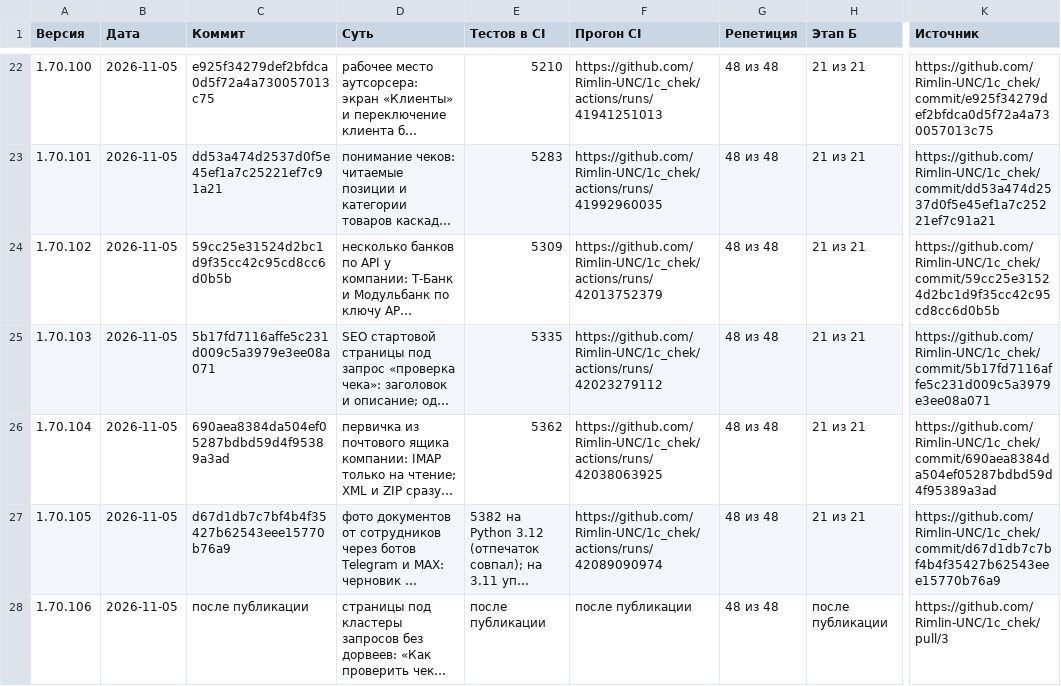
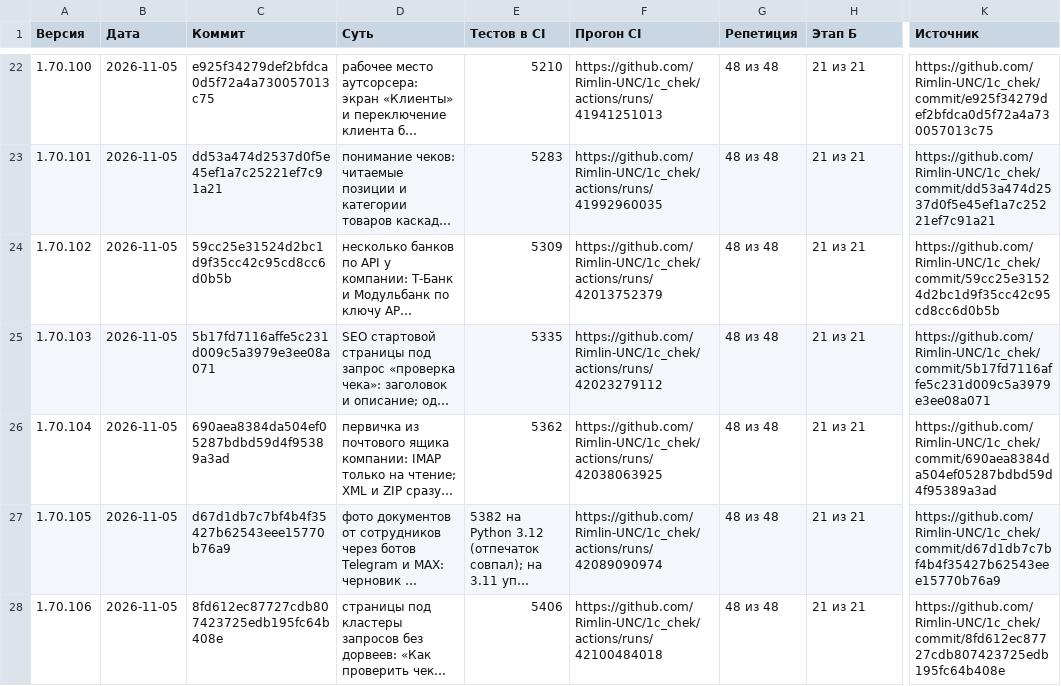
Before and after one commit to Rimlin-UNC/1c_chek, a CSV file: docs/kb/09_releases.csv, drawn as a sheet; only a part is shown, gaps mark what is left out; long unchanged cells end in …; the diff names each change by its address in the sheet, - before the commit and + after, or states it on an @@ line.

```diff
--- a/docs/kb/09_releases.csv
+++ b/docs/kb/09_releases.csv
-C28 (Коммит): после публикации
+C28 (Коммит): 8fd612ec87727cdb807423725edb195fc64b408e
-E28 (Тестов в CI): после публикации
+E28 (Тестов в CI): 5406
-F28 (Прогон CI): после публикации
+F28 (Прогон CI): https://github.com/Rimlin-UNC/1c_chek/actions/runs/42100484018
-H28 (Этап Б): после публикации
+H28 (Этап Б): 21 из 21
-K28 (Источник): https://github.com/Rimlin-UNC/1c_chek/pull/3
+K28 (Источник): https://github.com/Rimlin-UNC/1c_chek/commit/8fd612ec87727cdb807423725edb195fc64b408e
```
Also changed, not shown: docs/kb/02_roadmap.csv, docs/kb/06_open_questions.csv, 4 other files.
